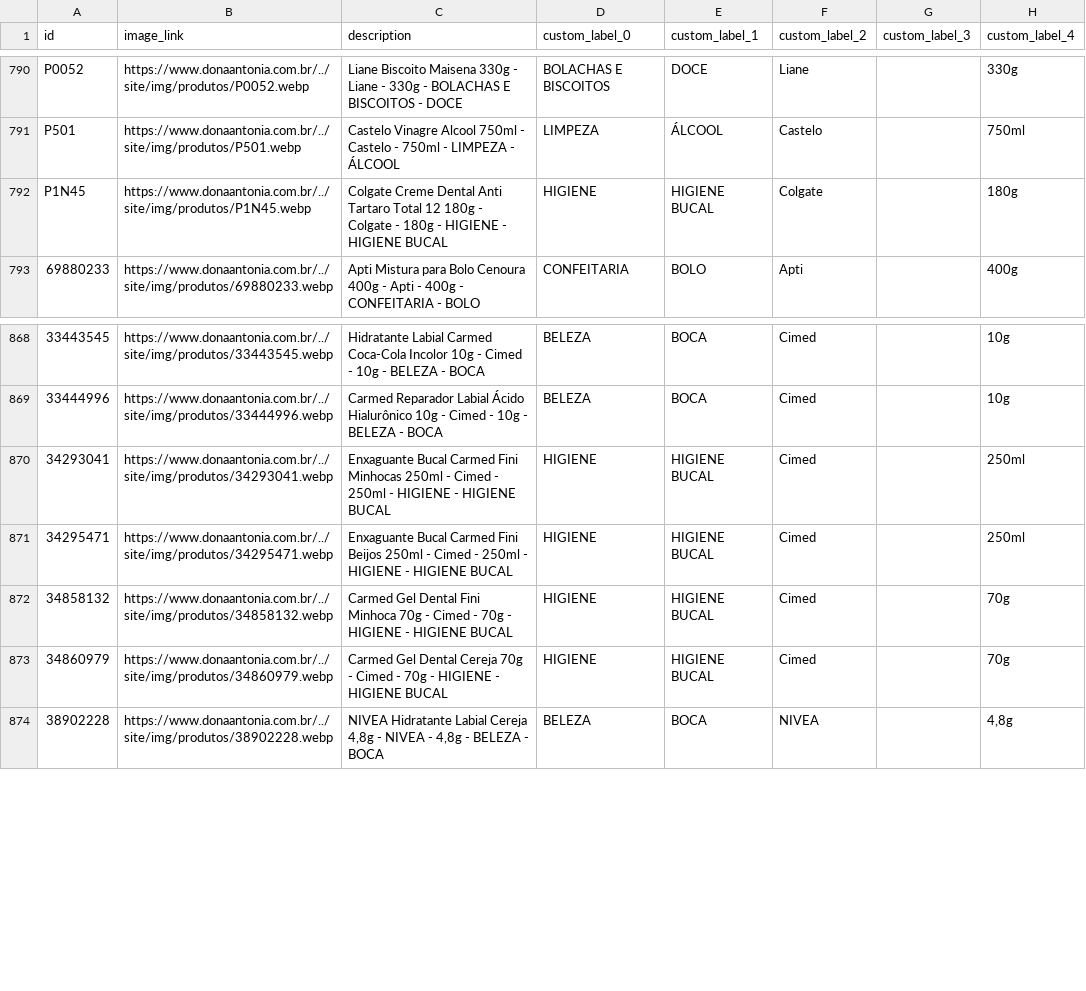
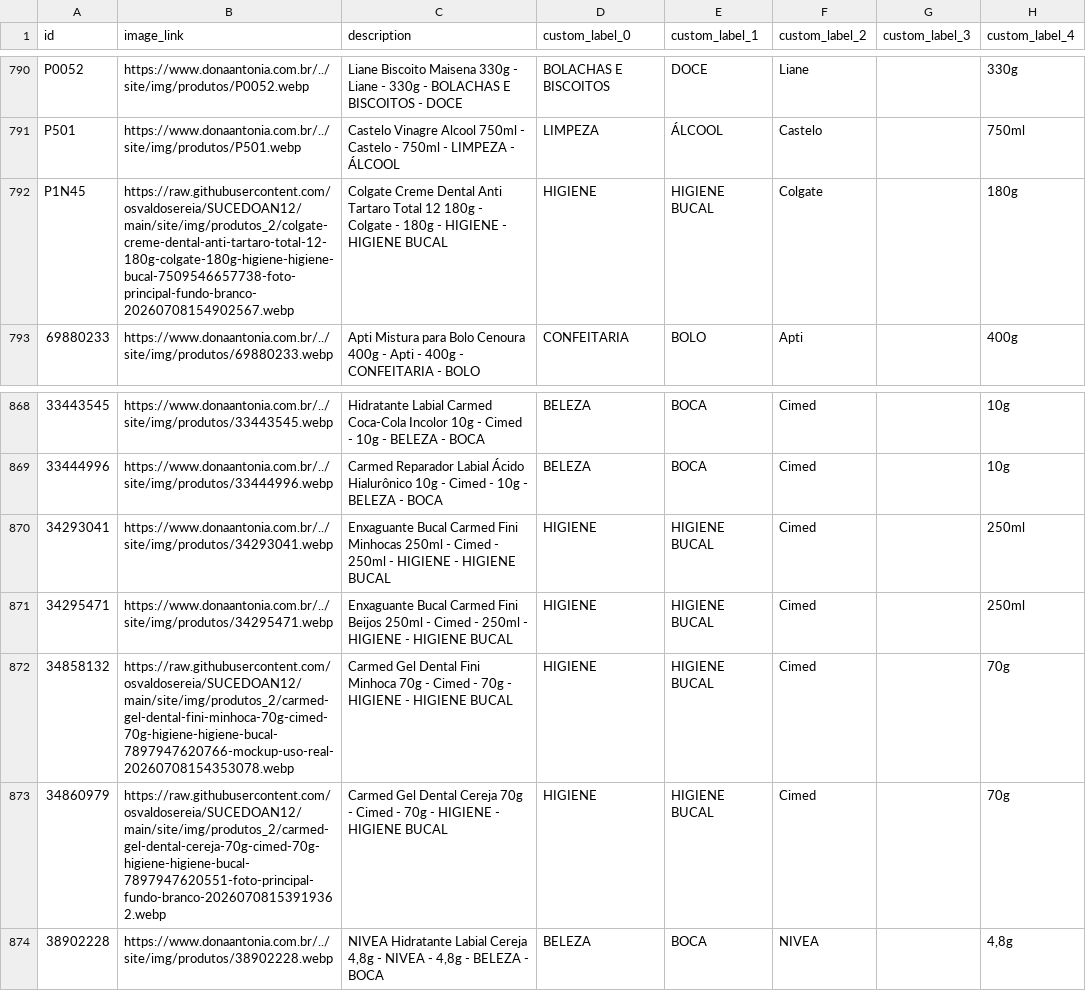
Before and after one commit to osvaldosereia/SUCEDOAN12, a CSV file: site/produtos_meta.csv, drawn as a sheet; only a part is shown, gaps mark what is left out; the diff names each change by its address in the sheet, - before the commit and + after, or states it on an @@ line.

Commit message:
Atualiza produtos_meta.csv (Meta) pelo admin Dona Antônia

```diff
--- a/site/produtos_meta.csv
+++ b/site/produtos_meta.csv
-B792 (image_link): https://www.donaantonia.com.br/../site/img/produtos/P1N45.webp
+B792 (image_link): https://raw.githubusercontent.com/osvaldosereia/SUCEDOAN12/main/site/img/produtos_2/colgate-creme-dental-anti-tartaro-total-12-180g-colgate-180g-higiene-higiene-bucal-7509546657738-foto-principal-fundo-branco-20260708154902567.webp
-B872 (image_link): https://www.donaantonia.com.br/../site/img/produtos/34858132.webp
+B872 (image_link): https://raw.githubusercontent.com/osvaldosereia/SUCEDOAN12/main/site/img/produtos_2/carmed-gel-dental-fini-minhoca-70g-cimed-70g-higiene-higiene-bucal-7897947620766-mockup-uso-real-20260708154353078.webp
-B873 (image_link): https://www.donaantonia.com.br/../site/img/produtos/34860979.webp
+B873 (image_link): https://raw.githubusercontent.com/osvaldosereia/SUCEDOAN12/main/site/img/produtos_2/carmed-gel-dental-cereja-70g-cimed-70g-higiene-higiene-bucal-7897947620551-foto-principal-fundo-branco-20260708153919362.webp
```
